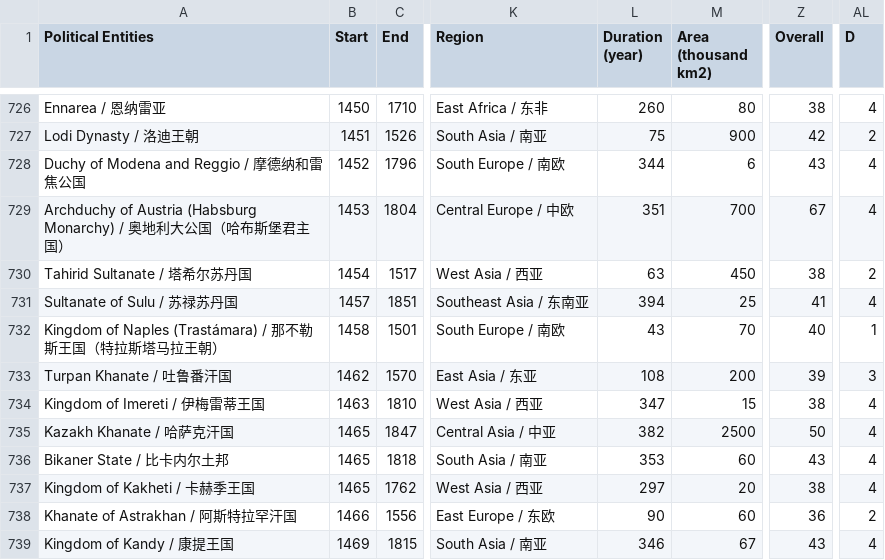
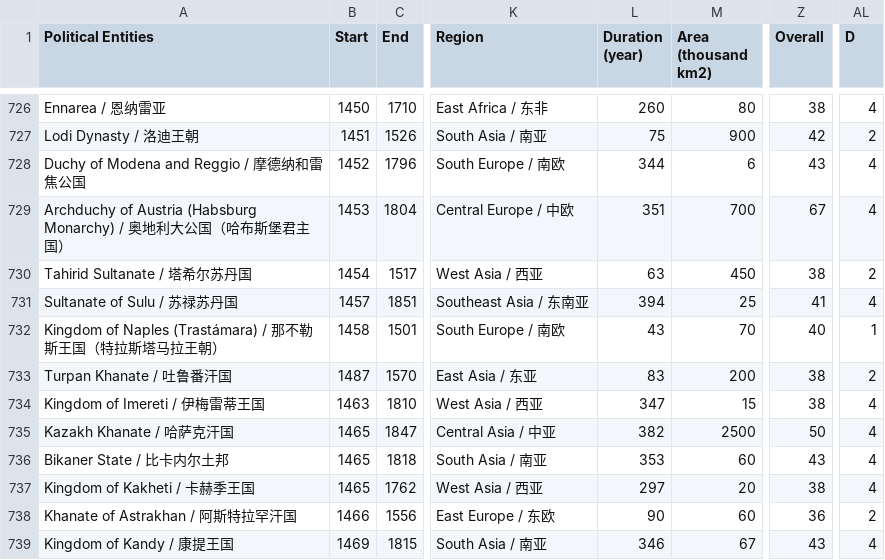
Before and after one commit to XuhuiJin1215/Historical-Polities, a CSV file: polities.csv, drawn as a sheet; only a part is shown, gaps mark what is left out; the diff names each change by its address in the sheet, - before the commit and + after, or states it on an @@ line.

Commit message:
Updated Turpan Khanate

```diff
--- a/polities.csv
+++ b/polities.csv
-B733 (Start): 1462
+B733 (Start): 1487
-L733 (Duration (year)): 108
+L733 (Duration (year)): 83
-Z733 (Overall): 39
+Z733 (Overall): 38
-AL733 (D): 3
+AL733 (D): 2
```
